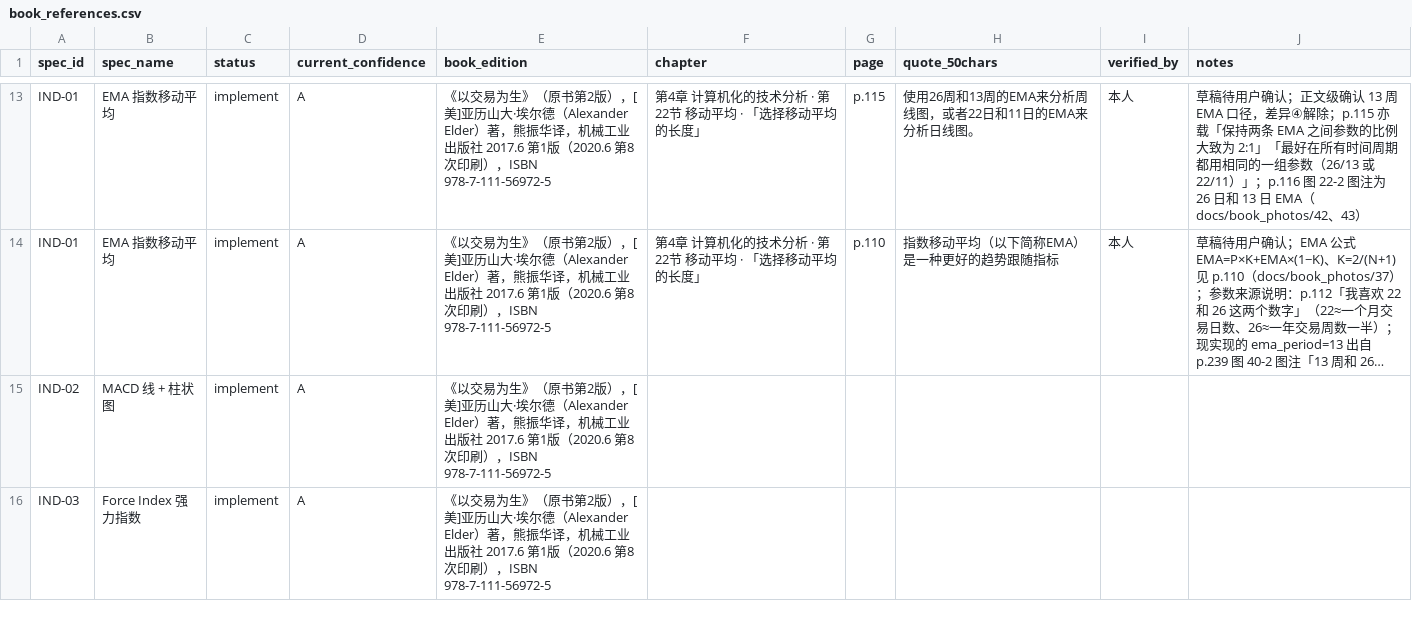
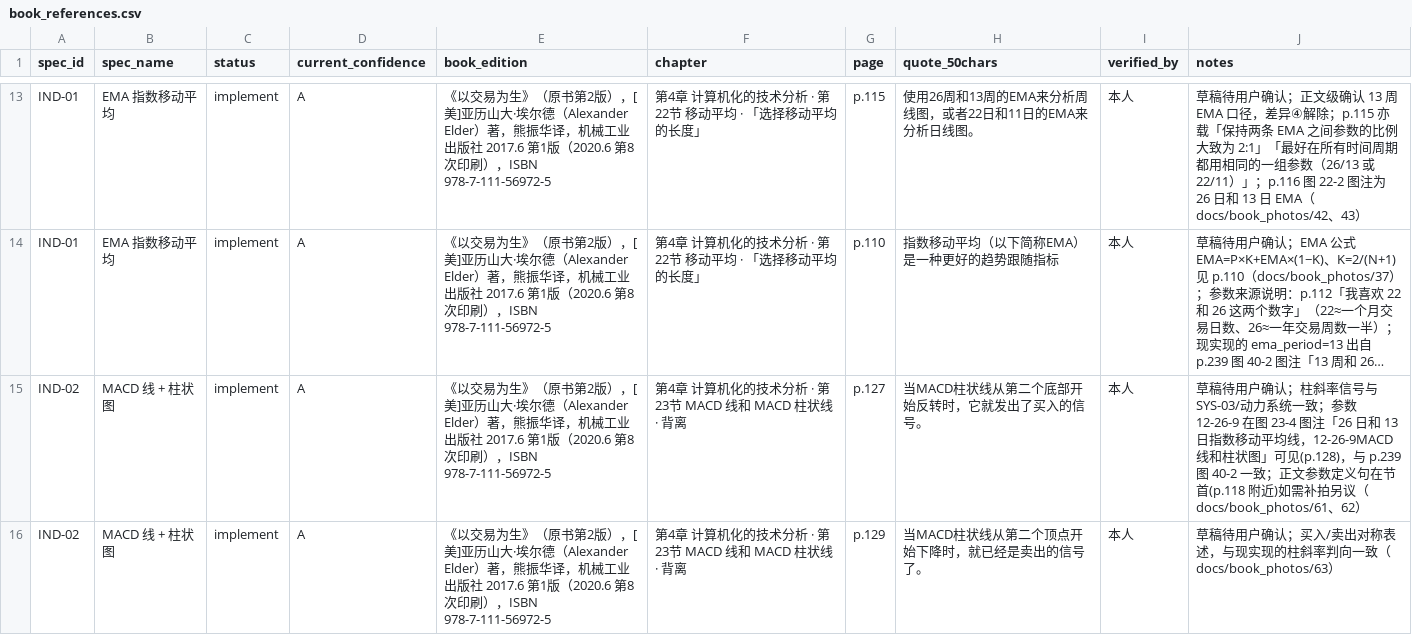
Before and after one commit to rejoice965-dotcom/elder-trading-decision-tool, a CSV file: docs/book_references.csv, drawn as a sheet; only a part is shown, gaps mark what is left out; the shorter side is filled out with more unchanged rows; long unchanged cells end in …; the diff covers the shown part only; the diff names each change by its address in the sheet, - before the commit and + after, or states it on an @@ line.

Commit message:
docs: fill IND-02/IND-08 drafts from p127-129 photos, confirm 12-26-9 params via fig 23-4 caption

```diff
--- a/docs/book_references.csv
+++ b/docs/book_references.csv
-F15 (chapter): (empty)
+F15 (chapter): 第4章 计算机化的技术分析 · 第23节 MACD 线和 MACD 柱状线 · 背离
-G15 (page): (empty)
+G15 (page): p.127
-H15 (quote_50chars): (empty)
+H15 (quote_50chars): 当MACD柱状线从第二个底部开始反转时，它就发出了买入的信号。
-I15 (verified_by): (empty)
+I15 (verified_by): 本人
-J15 (notes): (empty)
+J15 (notes): 草稿待用户确认；柱斜率信号与 SYS-03/动力系统一致；参数 12-26-9 在图 23-4 图注「26 日和 13 日指数移动平均线，12-26-9MACD 线和柱状图」可见(p.128)，与 p.239 图 40-2 一致；正文参数定义句在节首(p.118 附近)如需补拍另议（docs/book_photos/61、62）
+row 16: IND-02 | MACD 线 + 柱状图 | implement | A | 《以交易为生》（原书第2版），[美]亚历山大·埃尔德（Alexander Elder）著，熊振华译，机械工业出版社 2017.6 第1版（2020.6 第8次印刷），ISBN 978-7-111-56972-5 | 第4章 计算机化的技术分析 · 第23节 MACD 线和 MACD 柱状线 · 背离 | p.129 | 当MACD柱状线从第二个顶点开始下降时，就已经是卖出的信号了。 | 本人 | 草稿待用户确认；买入/卖出对称表述，与现实现的柱斜率判向一致（docs/book_photos/63）
```
Also changed, not shown: 2 added rows and 5 edited cells elsewhere in this file.
